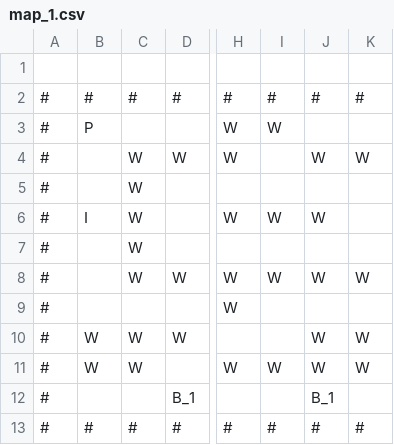
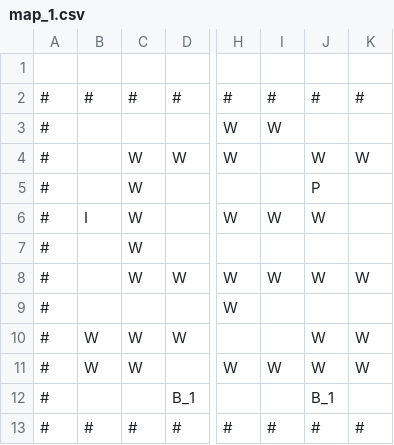
Before and after one commit to sandeep-selvaraj/smart-bomberman, a CSV file: src/maps/map_1.csv, drawn as a sheet; only a part is shown, gaps mark what is left out; the diff names each change by its address in the sheet, - before the commit and + after, or states it on an @@ line.

```diff
--- a/src/maps/map_1.csv
+++ b/src/maps/map_1.csv
-B3: P
+B3: (empty)
-J5: (empty)
+J5: P
```
Also changed, not shown: 10 other files.
